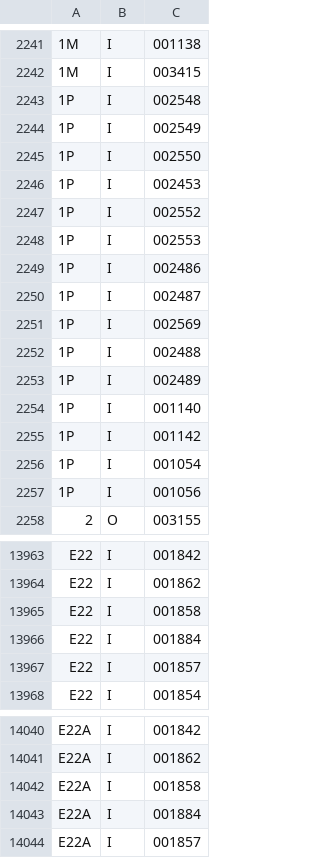
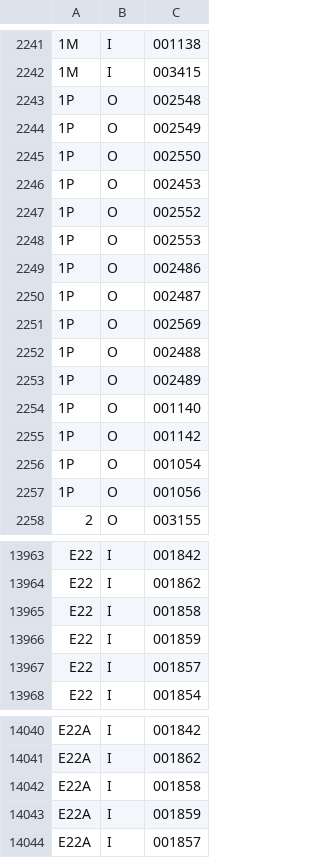
Before and after one commit to emils288/kmb-ctb-data, a CSV file: ctb_rs.csv, drawn as a sheet; only a part is shown, gaps mark what is left out.

Commit message:
NAS Auto Sync: ctb_rs.csv

```diff
--- a/ctb_rs.csv
+++ b/ctb_rs.csv
@@ -2242,17 +2242,17 @@
 1M,I,003415
-1P,I,002548
-1P,I,002549
-1P,I,002550
-1P,I,002453
-1P,I,002552
-1P,I,002553
-1P,I,002486
-1P,I,002487
-1P,I,002569
-1P,I,002488
-1P,I,002489
-1P,I,001140
-1P,I,001142
-1P,I,001054
-1P,I,001056
+1P,O,002548
+1P,O,002549
+1P,O,002550
+1P,O,002453
+1P,O,002552
+1P,O,002553
+1P,O,002486
+1P,O,002487
+1P,O,002569
+1P,O,002488
+1P,O,002489
+1P,O,001140
+1P,O,001142
+1P,O,001054
+1P,O,001056
 2,O,003155
@@ -13965,3 +13965,3 @@ E22,I,001862
 E22,I,001858
-E22,I,001884
+E22,I,001859
 E22,I,001857
@@ -14042,3 +14042,3 @@ E22A,I,001862
 E22A,I,001858
-E22A,I,001884
+E22A,I,001859
 E22A,I,001857
```
